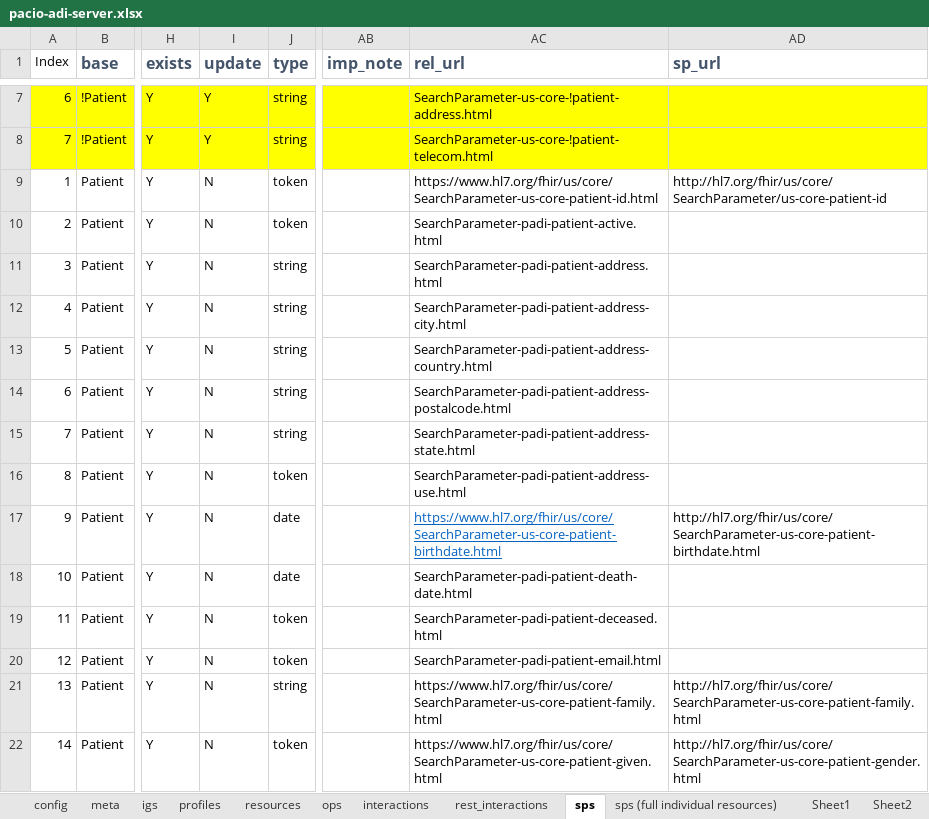
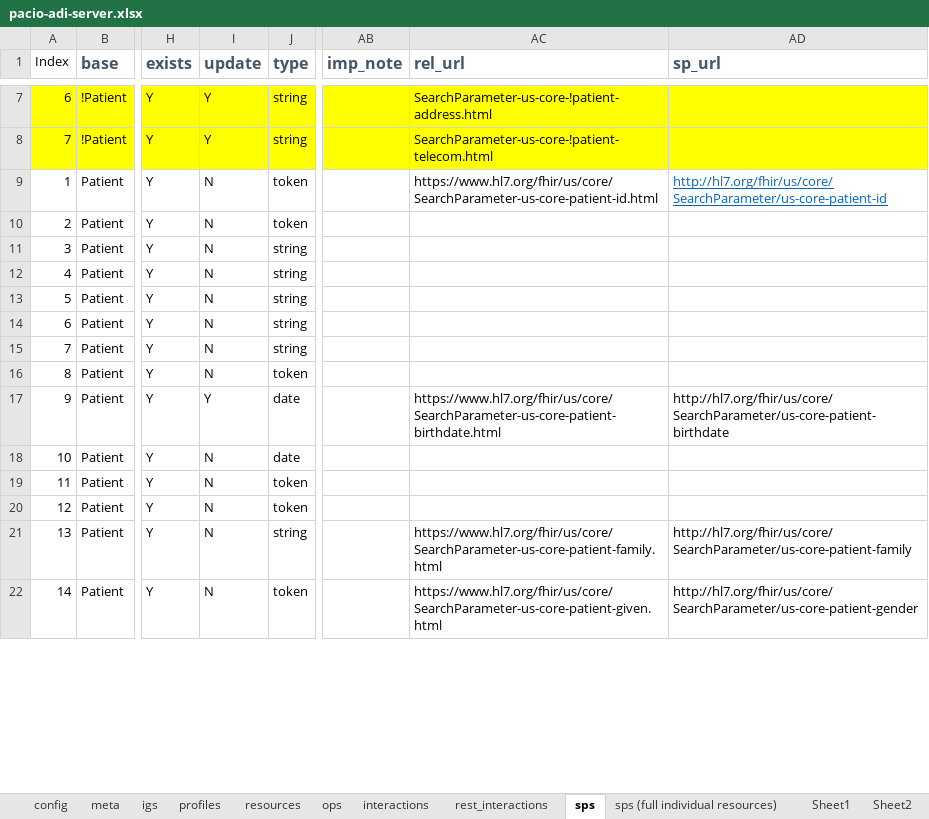
Before and after one commit to HL7/fhir-pacio-adi, an Excel workbook: input/fsh/scripts/pacio-adi-server.xlsx, sheet sps, drawn as a sheet; only a part is shown, gaps mark what is left out; values as stored, in another font and other column widths than the file's, no borders; the diff covers the shown part only; the diff names each change by its address in the sheet, - before the commit and + after, or states it on an @@ line.

```diff
--- a/input/fsh/scripts/pacio-adi-server.xlsx (sheet sps)
+++ b/input/fsh/scripts/pacio-adi-server.xlsx (sheet sps)
@@ AD9 underline: off → on, text colour: black → #0563C1 @@
-AC10 (rel_url): SearchParameter-padi-patient-active.html
+AC10 (rel_url): (empty)
-AC11 (rel_url): SearchParameter-padi-patient-address.html
+AC11 (rel_url): (empty)
-AC12 (rel_url): SearchParameter-padi-patient-address-city.html
+AC12 (rel_url): (empty)
-AC13 (rel_url): SearchParameter-padi-patient-address-country.html
+AC13 (rel_url): (empty)
-AC14 (rel_url): SearchParameter-padi-patient-address-postalcode.html
+AC14 (rel_url): (empty)
-AC15 (rel_url): SearchParameter-padi-patient-address-state.html
+AC15 (rel_url): (empty)
-AC16 (rel_url): SearchParameter-padi-patient-address-use.html
+AC16 (rel_url): (empty)
-I17 (update): N
+I17 (update): Y
@@ AC17 underline: on → off, text colour: #0563C1 → black @@
-AD17 (sp_url): http://hl7.org/fhir/us/core/SearchParameter-us-core-patient-birthdate.html
+AD17 (sp_url): http://hl7.org/fhir/us/core/SearchParameter/us-core-patient-birthdate
-AC18 (rel_url): SearchParameter-padi-patient-death-date.html
+AC18 (rel_url): (empty)
-AC19 (rel_url): SearchParameter-padi-patient-deceased.html
+AC19 (rel_url): (empty)
-AC20 (rel_url): SearchParameter-padi-patient-email.html
+AC20 (rel_url): (empty)
-AD21 (sp_url): http://hl7.org/fhir/us/core/SearchParameter-us-core-patient-family.html
+AD21 (sp_url): http://hl7.org/fhir/us/core/SearchParameter/us-core-patient-family
-AD22 (sp_url): http://hl7.org/fhir/us/core/SearchParameter-us-core-patient-gender.html
+AD22 (sp_url): http://hl7.org/fhir/us/core/SearchParameter/us-core-patient-gender
```
Also changed, not shown: 69 edited cells elsewhere in this sheet, sheet sps (full individual resources), sheet profiles, sheet meta, sheet config, 12 other files.
